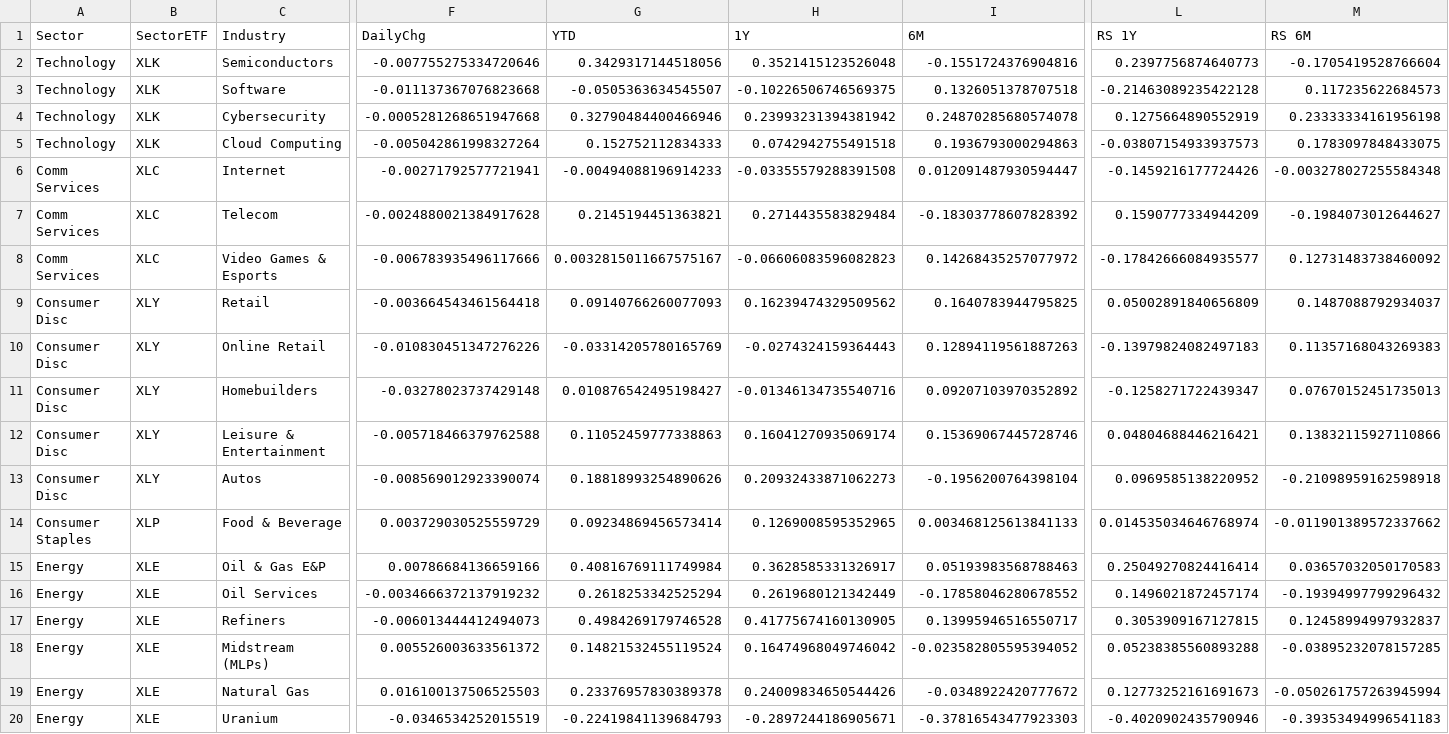
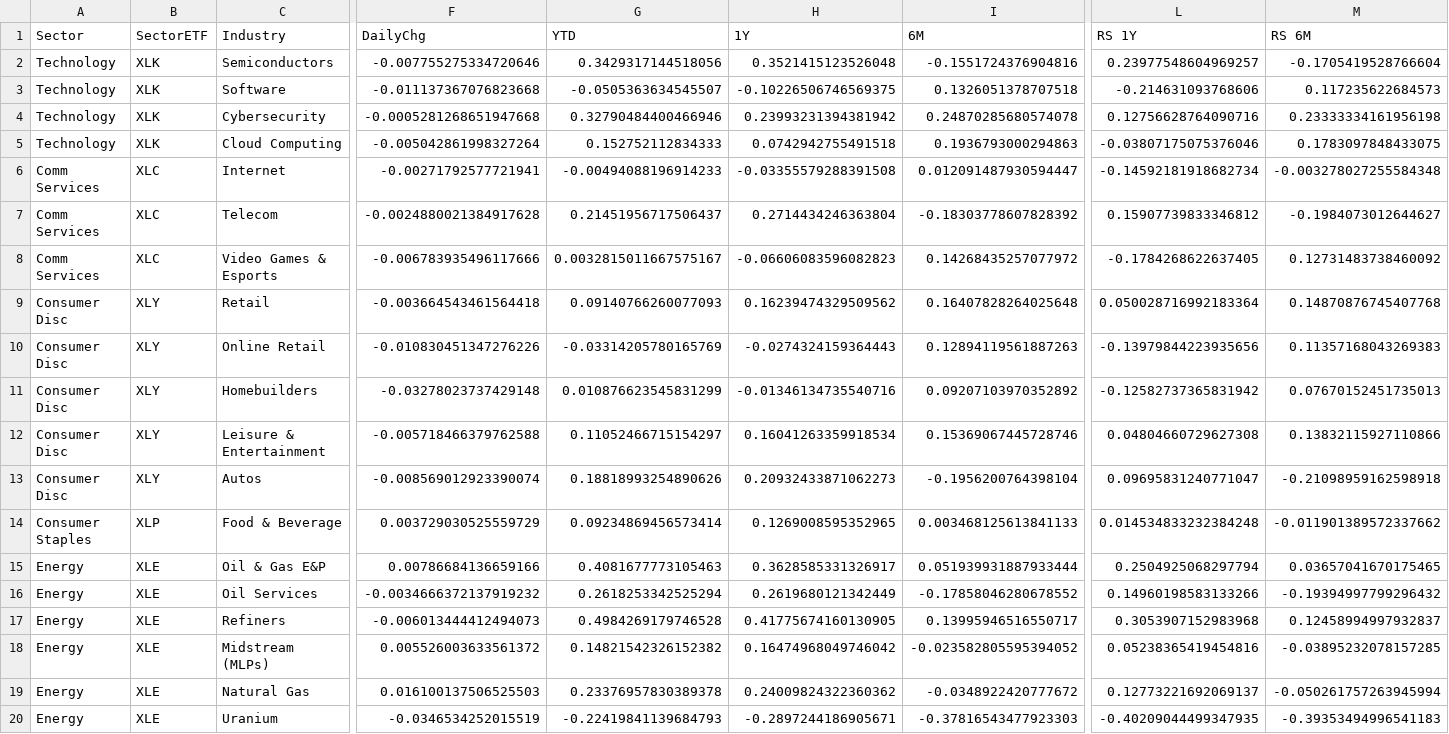
Before and after one commit to fabiolmn17-web/MRS_Dashboard, a CSV file: StockScanner/output/industry_rs.csv, drawn as a sheet; only a part is shown, gaps mark what is left out; the diff covers the shown part only; the diff names each change by its address in the sheet, - before the commit and + after, or states it on an @@ line.

```diff
--- a/StockScanner/output/industry_rs.csv
+++ b/StockScanner/output/industry_rs.csv
-L2 (RS 1Y): 0.2397756874640773
+L2 (RS 1Y): 0.23977548604969257
-L3 (RS 1Y): -0.21463089235422128
+L3 (RS 1Y): -0.214631093768606
-L4 (RS 1Y): 0.1275664890552919
+L4 (RS 1Y): 0.12756628764090716
-L5 (RS 1Y): -0.03807154933937573
+L5 (RS 1Y): -0.03807175075376046
-L6 (RS 1Y): -0.1459216177724426
+L6 (RS 1Y): -0.14592181918682734
-G7 (YTD): 0.2145194451363821
+G7 (YTD): 0.21451956717506437
-H7 (1Y): 0.2714435583829484
+H7 (1Y): 0.2714434246363804
-L7 (RS 1Y): 0.1590777334944209
+L7 (RS 1Y): 0.15907739833346812
-L8 (RS 1Y): -0.17842666084935577
+L8 (RS 1Y): -0.1784268622637405
-I9 (6M): 0.1640783944795825
+I9 (6M): 0.16407828264025648
-L9 (RS 1Y): 0.05002891840656809
+L9 (RS 1Y): 0.050028716992183364
-M9 (RS 6M): 0.1487088792934037
+M9 (RS 6M): 0.14870876745407768
-L10 (RS 1Y): -0.13979824082497183
+L10 (RS 1Y): -0.13979844223935656
-G11 (YTD): 0.010876542495198427
+G11 (YTD): 0.010876623545831299
-L11 (RS 1Y): -0.1258271722439347
+L11 (RS 1Y): -0.12582737365831942
-G12 (YTD): 0.11052459777338863
+G12 (YTD): 0.11052466715154297
-H12 (1Y): 0.16041270935069174
+H12 (1Y): 0.16041263359918534
-L12 (RS 1Y): 0.04804688446216421
+L12 (RS 1Y): 0.04804660729627308
-L13 (RS 1Y): 0.0969585138220952
+L13 (RS 1Y): 0.09695831240771047
-L14 (RS 1Y): 0.014535034646768974
+L14 (RS 1Y): 0.014534833232384248
-G15 (YTD): 0.40816769111749984
+G15 (YTD): 0.4081677773105463
-I15 (6M): 0.05193983568788463
+I15 (6M): 0.051939931887933444
-L15 (RS 1Y): 0.25049270824416414
+L15 (RS 1Y): 0.2504925068297794
-M15 (RS 6M): 0.03657032050170583
+M15 (RS 6M): 0.03657041670175465
-L16 (RS 1Y): 0.1496021872457174
+L16 (RS 1Y): 0.14960198583133266
-L17 (RS 1Y): 0.3053909167127815
+L17 (RS 1Y): 0.3053907152983968
-G18 (YTD): 0.14821532455119524
+G18 (YTD): 0.14821542326152382
-L18 (RS 1Y): 0.05238385560893288
+L18 (RS 1Y): 0.05238365419454816
-H19 (1Y): 0.24009834650544426
+H19 (1Y): 0.24009824322360362
-L19 (RS 1Y): 0.12773252161691673
+L19 (RS 1Y): 0.12773221692069137
-L20 (RS 1Y): -0.4020902435790946
+L20 (RS 1Y): -0.40209044499347935
```
Also changed, not shown: 39 edited cells elsewhere in this file, StockScanner/output/industry_holdings.csv.
